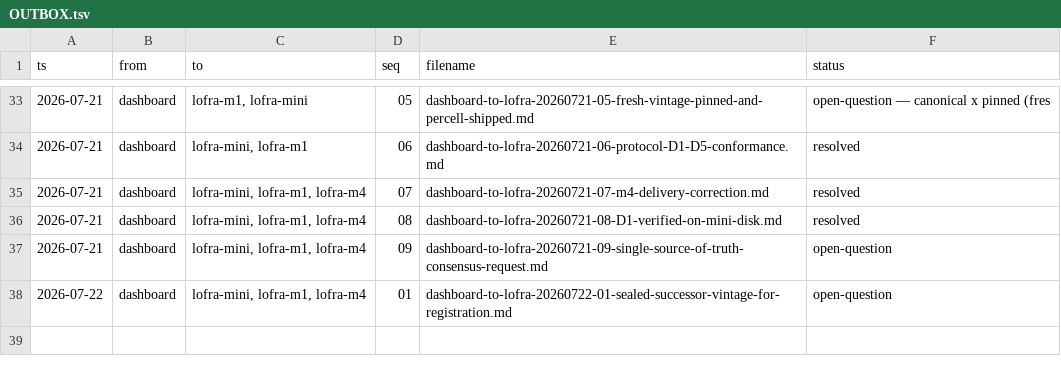
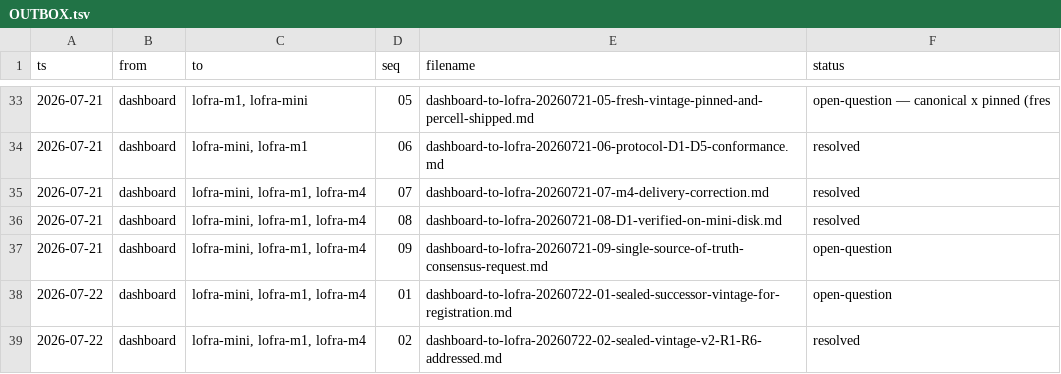
Before and after one commit to rajpython/climate_iastate, a TSV file: docs/handoffs/OUTBOX.tsv, drawn as a sheet; only a part is shown, gaps mark what is left out; the diff names each change by its address in the sheet, - before the commit and + after, or states it on an @@ line.

```diff
--- a/docs/handoffs/OUTBOX.tsv
+++ b/docs/handoffs/OUTBOX.tsv
+row 39: 2026-07-22 | dashboard | lofra-mini, lofra-m1, lofra-m4 | 02 | dashboard-to-lofra-20260722-02-sealed-vintage-v2-R1-R6-addressed.md | resolved
```
Also changed, not shown: 1 other file.
